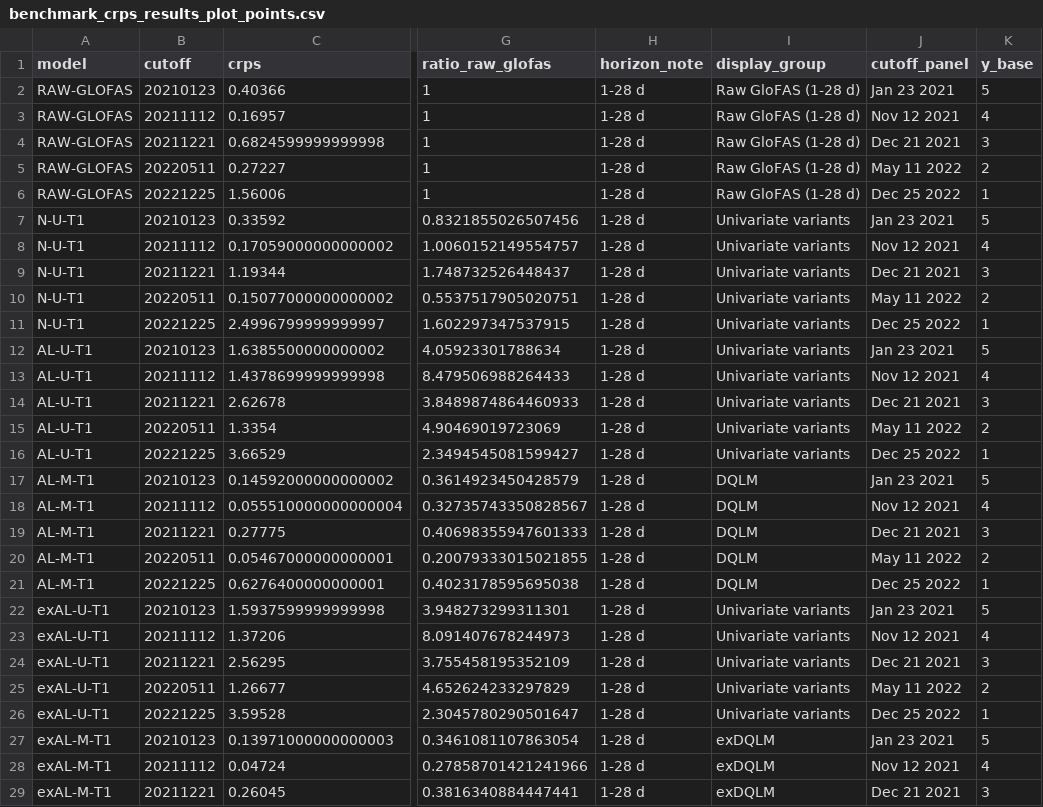
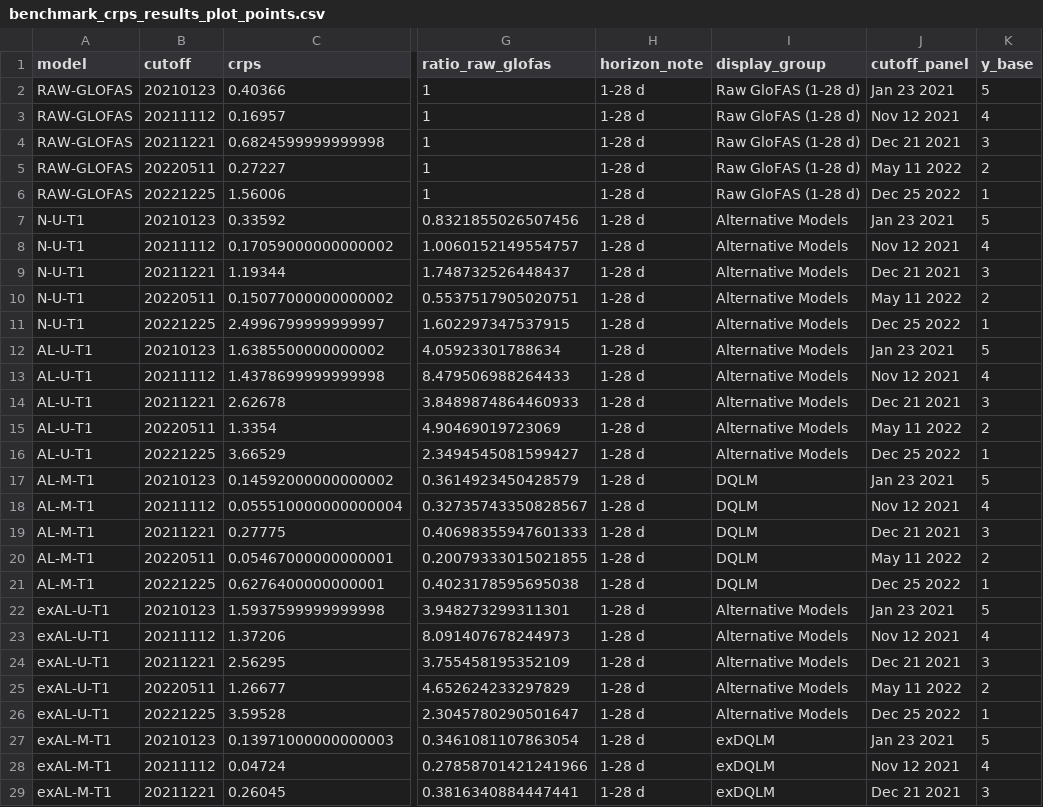
Before and after one commit to AntonioAPDL/Evironmetrics---REVISED-DOC-Corrected-2, a CSV file: isba2026_poster/data/derived/benchmark_crps_results_plot_points.csv, drawn as a sheet; only a part is shown, gaps mark what is left out; the diff names each change by its address in the sheet, - before the commit and + after, or states it on an @@ line.

Commit message:
Rename poster alternative model legend

```diff
--- a/isba2026_poster/data/derived/benchmark_crps_results_plot_points.csv
+++ b/isba2026_poster/data/derived/benchmark_crps_results_plot_points.csv
-I7:I16 (display_group): Univariate variants
+I7:I16 (display_group): Alternative Models
-I22:I26 (display_group): Univariate variants
+I22:I26 (display_group): Alternative Models
```
Also changed, not shown: 8 other files.
